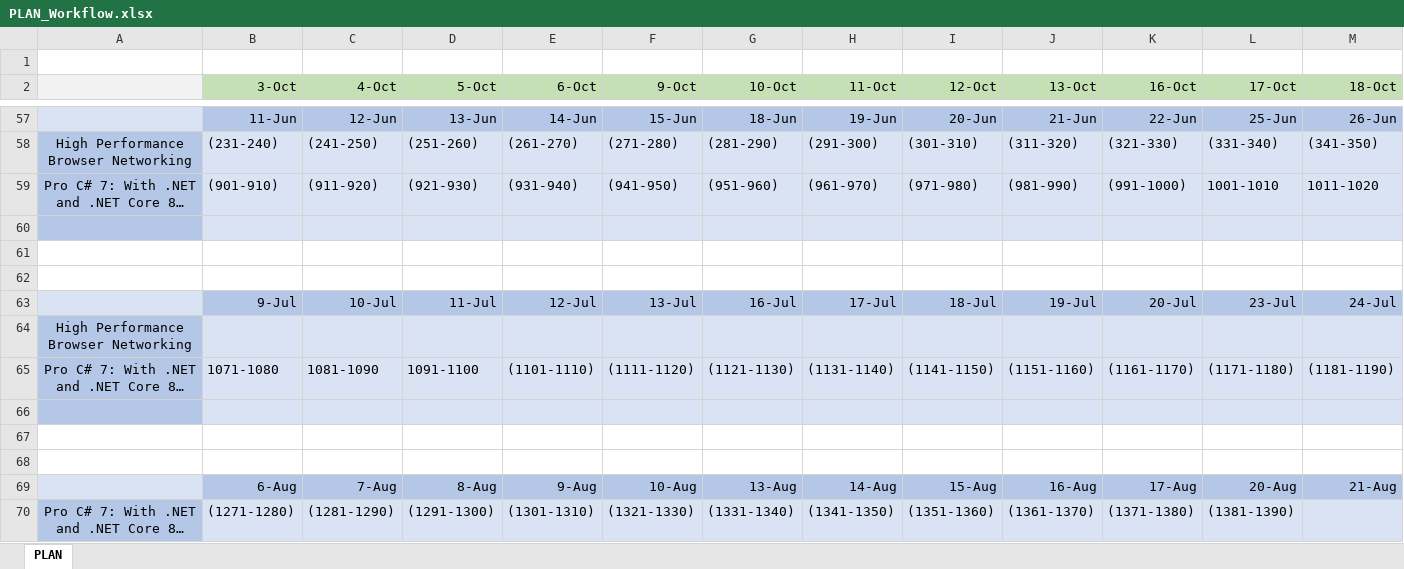
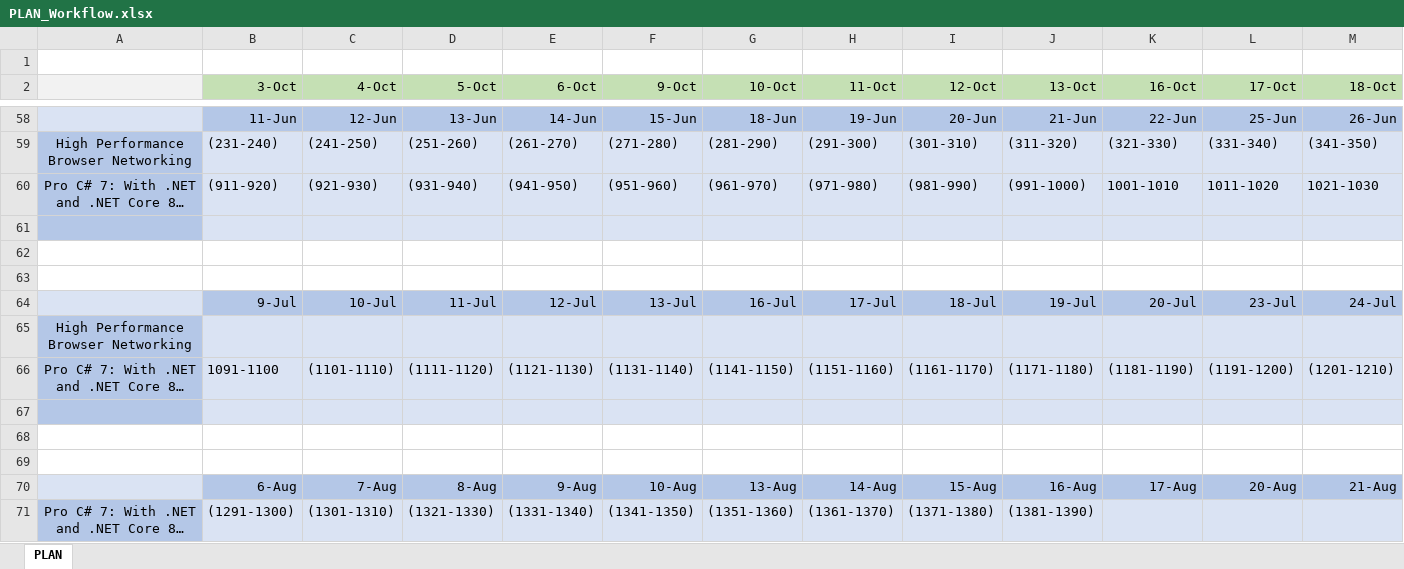
Before and after one commit to MargaretSmoliakova/Self-Improvement-PLAN, an Excel workbook: PLAN_Workflow.xlsx, sheet PLAN, drawn as a sheet; only a part is shown, gaps mark what is left out; long unchanged cells end in …; values as stored, in another font and other column widths than the file's, no borders; addresses are those after the commit; the diff covers the shown part only; the diff names each change by its address in the sheet, - before the commit and + after, or states it on an @@ line.

```diff
--- a/PLAN_Workflow.xlsx (sheet PLAN)
+++ b/PLAN_Workflow.xlsx (sheet PLAN)
-B60 (3-Oct): (901-910)
+B60 (3-Oct): (911-920)
-C60 (4-Oct): (911-920)
+C60 (4-Oct): (921-930)
-D60 (5-Oct): (921-930)
+D60 (5-Oct): (931-940)
-E60 (6-Oct): (931-940)
+E60 (6-Oct): (941-950)
-F60 (9-Oct): (941-950)
+F60 (9-Oct): (951-960)
-G60 (10-Oct): (951-960)
+G60 (10-Oct): (961-970)
-H60 (11-Oct): (961-970)
+H60 (11-Oct): (971-980)
-I60 (12-Oct): (971-980)
+I60 (12-Oct): (981-990)
-J60 (13-Oct): (981-990)
+J60 (13-Oct): (991-1000)
-K60 (16-Oct): (991-1000)
+K60 (16-Oct): 1001-1010
-L60 (17-Oct): 1001-1010
+L60 (17-Oct): 1011-1020
-M60 (18-Oct): 1011-1020
+M60 (18-Oct): 1021-1030
-B66 (3-Oct): 1071-1080
+B66 (3-Oct): 1091-1100
-C66 (4-Oct): 1081-1090
+C66 (4-Oct): (1101-1110)
-D66 (5-Oct): 1091-1100
+D66 (5-Oct): (1111-1120)
-E66 (6-Oct): (1101-1110)
+E66 (6-Oct): (1121-1130)
-F66 (9-Oct): (1111-1120)
+F66 (9-Oct): (1131-1140)
-G66 (10-Oct): (1121-1130)
+G66 (10-Oct): (1141-1150)
-H66 (11-Oct): (1131-1140)
+H66 (11-Oct): (1151-1160)
-I66 (12-Oct): (1141-1150)
+I66 (12-Oct): (1161-1170)
-J66 (13-Oct): (1151-1160)
+J66 (13-Oct): (1171-1180)
-K66 (16-Oct): (1161-1170)
+K66 (16-Oct): (1181-1190)
-L66 (17-Oct): (1171-1180)
+L66 (17-Oct): (1191-1200)
-M66 (18-Oct): (1181-1190)
+M66 (18-Oct): (1201-1210)
-B71 (3-Oct): (1271-1280)
+B71 (3-Oct): (1291-1300)
-C71 (4-Oct): (1281-1290)
+C71 (4-Oct): (1301-1310)
-D71 (5-Oct): (1291-1300)
+D71 (5-Oct): (1321-1330)
-E71 (6-Oct): (1301-1310)
+E71 (6-Oct): (1331-1340)
-F71 (9-Oct): (1321-1330)
+F71 (9-Oct): (1341-1350)
-G71 (10-Oct): (1331-1340)
+G71 (10-Oct): (1351-1360)
-H71 (11-Oct): (1341-1350)
+H71 (11-Oct): (1361-1370)
-I71 (12-Oct): (1351-1360)
+I71 (12-Oct): (1371-1380)
-J71 (13-Oct): (1361-1370)
+J71 (13-Oct): (1381-1390)
-K71 (16-Oct): (1371-1380)
+K71 (16-Oct): (empty)
-L71 (17-Oct): (1381-1390)
+L71 (17-Oct): (empty)
```
Also changed, not shown: 1 added row, 36 edited cells and cell formats elsewhere in this sheet.
